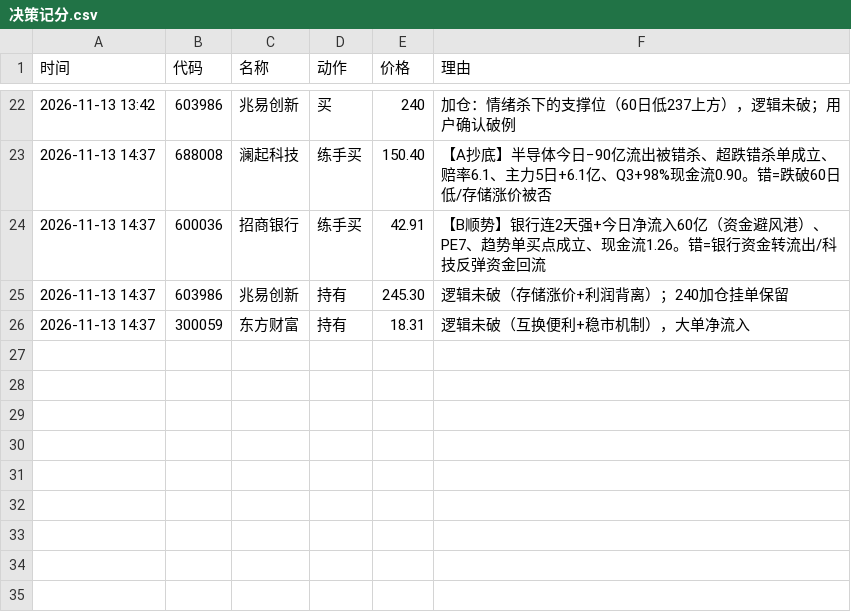
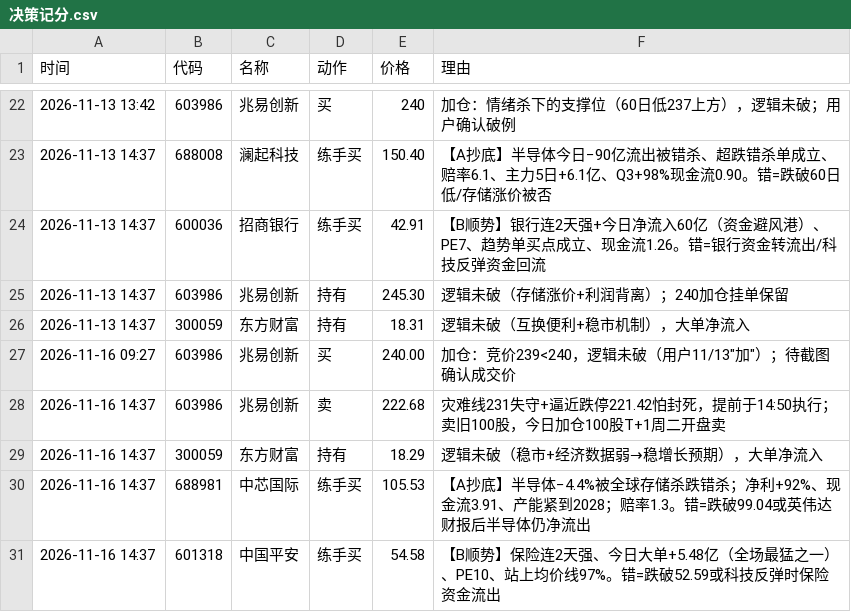
Before and after one commit to micozik/scanner, a CSV file: backup/决策记分.csv, drawn as a sheet; only a part is shown, gaps mark what is left out.

```diff
--- a/backup/决策记分.csv
+++ b/backup/决策记分.csv
@@ -26 +26,6 @@
 2026-11-13 14:37,300059,东方财富,持有,18.31,逻辑未破（互换便利+稳市机制），大单净流入
+2026-11-16 09:27,603986,兆易创新,买,240.00,加仓：竞价239<240，逻辑未破（用户11/13"加"）；待截图确认成交价
+2026-11-16 14:37,603986,兆易创新,卖,222.68,灾难线231失守+逼近跌停221.42怕封死，提前于14:50执行；卖旧100股，今日加仓100股T+1周二开盘卖
+2026-11-16 14:37,300059,东方财富,持有,18.29,逻辑未破（稳市+经济数据弱→稳增长预期），大单净流入
+2026-11-16 14:37,688981,中芯国际,练手买,105.53,【A抄底】半导体−4.4%被全球存储杀跌错杀；净利+92%、现金流3.91、产能紧到2028；赔率1.3。错=跌破99.04或英伟达财报后半导体仍净流出
+2026-11-16 14:37,601318,中国平安,练手买,54.58,【B顺势】保险连2天强、今日大单+5.48亿（全场最猛之一）、PE10、站上均价线97%。错=跌破52.59或科技反弹时保险资金流出
```
Also changed, not shown: 1 other file.
